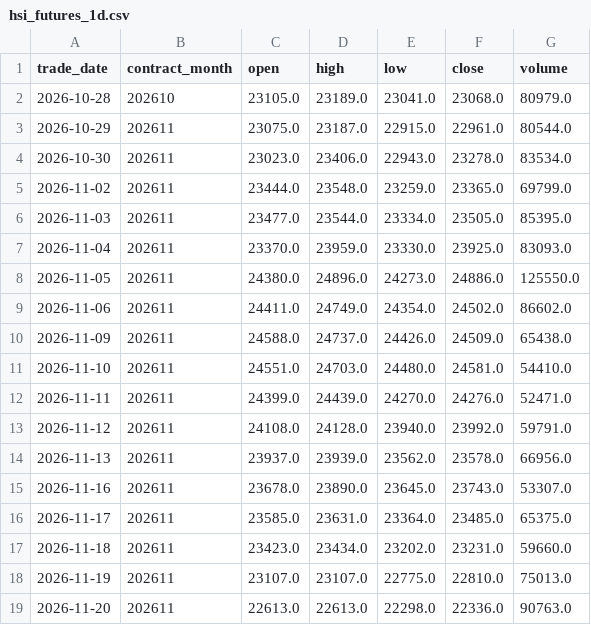
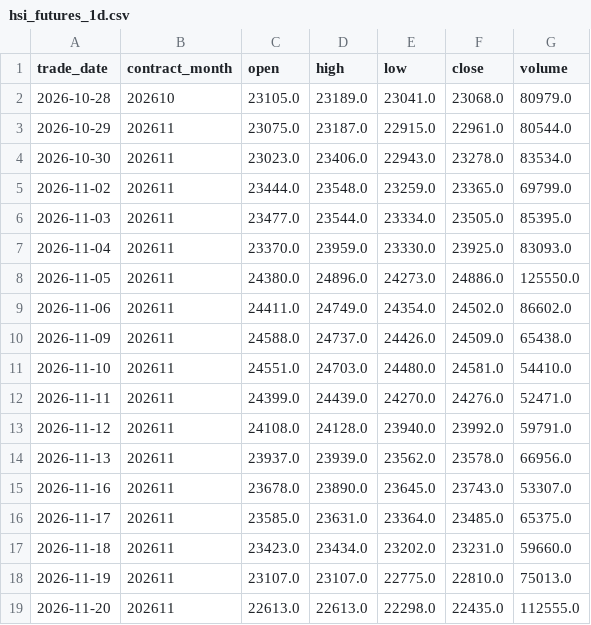
Before and after one commit to leichanseng-bit/hsi-futures-tracker, a CSV file: hsi_futures_1d.csv, drawn as a sheet.

```diff
--- a/hsi_futures_1d.csv
+++ b/hsi_futures_1d.csv
@@ -18,2 +18,2 @@
 2026-11-19,202611,23107.0,23107.0,22775.0,22810.0,75013.0
-2026-11-20,202611,22613.0,22613.0,22298.0,22336.0,90763.0
+2026-11-20,202611,22613.0,22613.0,22298.0,22435.0,112555.0
```
Also changed, not shown: hsi_futures_15m.csv, hsi_futures_1h.csv, 9 other files.
